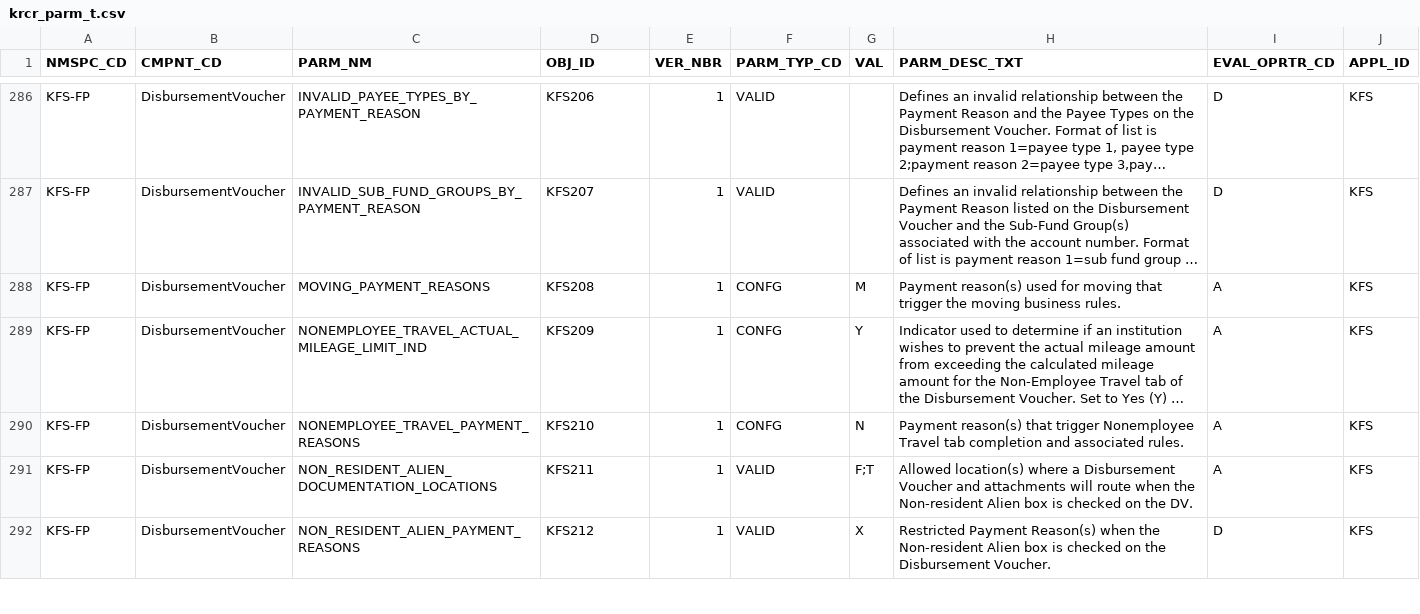
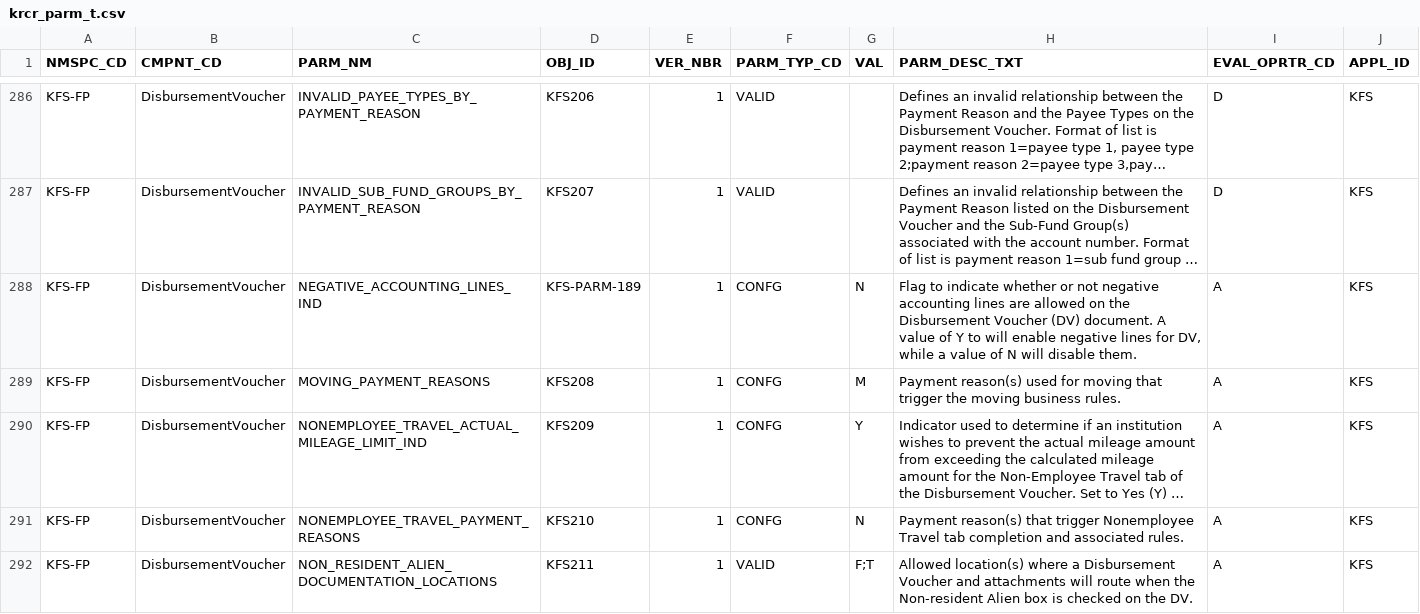
Before and after one commit to CU-CommunityApps/kfs-5-3, a CSV file: work/db/rice-data/bootstrap/krcr_parm_t.csv, drawn as a sheet; only a part is shown, gaps mark what is left out; the shorter side is filled out with more unchanged rows; long unchanged cells end in …; the diff covers the shown part only; the diff names each change by its address in the sheet, - before the commit and + after, or states it on an @@ line.

Commit message:
Fixing up demo and bootstrap with new parms for 5.3
git-svn-id: https://svn.kuali.org/repos/kfs/branches/release-5-3@44494 05dbba50-812c-11dd-b2f5-a7aa3c7f87f7

```diff
--- a/work/db/rice-data/bootstrap/krcr_parm_t.csv
+++ b/work/db/rice-data/bootstrap/krcr_parm_t.csv
+row 288: KFS-FP | DisbursementVoucher | NEGATIVE_ACCOUNTING_LINES_IND | KFS-PARM-189 | 1 | CONFG | N | Flag to indicate whether or not negative accounting lines are allowed on the Disbursement Voucher (DV) document. A value of Y to will enable negative lines for DV, while a value of N will disable them. | A | KFS
```
Also changed, not shown: 2 added rows elsewhere in this file, work/db/rice-data/demo/krcr_parm_t.csv, 1 other file.
